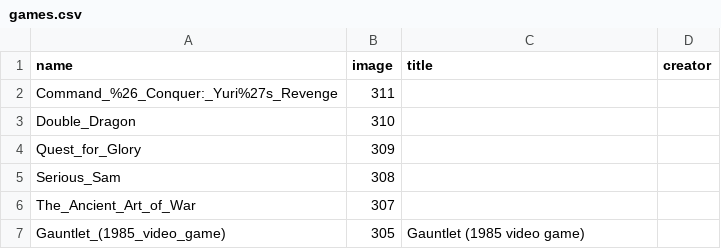
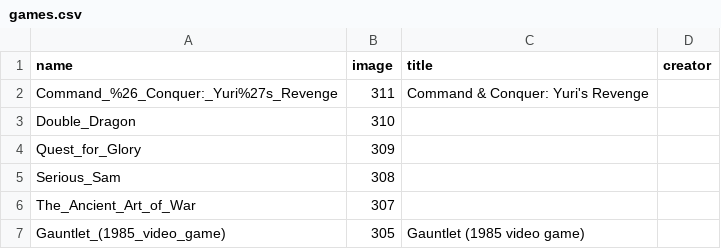
Before and after one commit to slurpcode/slurp, a CSV file: _data/games.csv, drawn as a sheet; only a part is shown.

Commit message:
fixed title

```diff
--- a/_data/games.csv
+++ b/_data/games.csv
@@ -1,3 +1,3 @@
 name,image,title,creator
-Command_%26_Conquer:_Yuri%27s_Revenge,311,,
+Command_%26_Conquer:_Yuri%27s_Revenge,311,Command & Conquer: Yuri's Revenge,
 Double_Dragon,310,,
```
